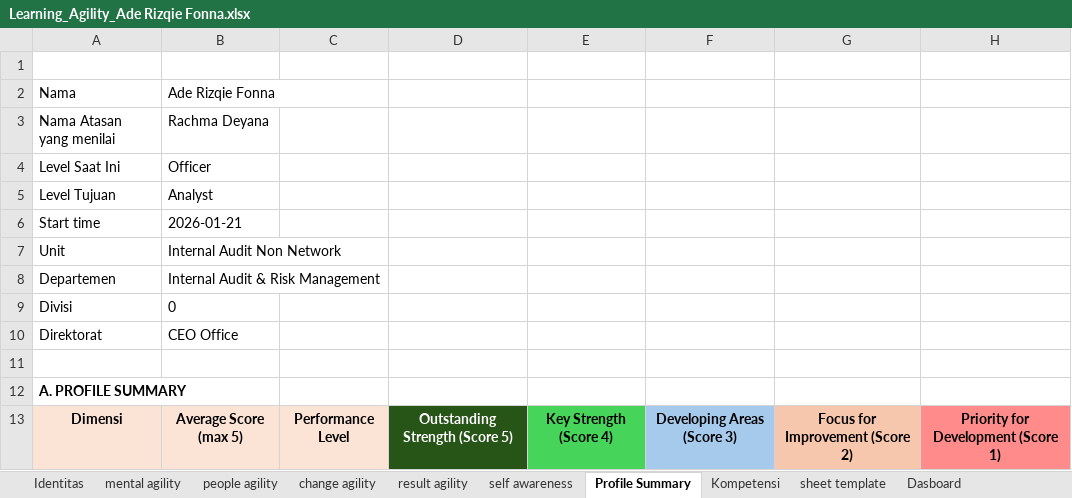
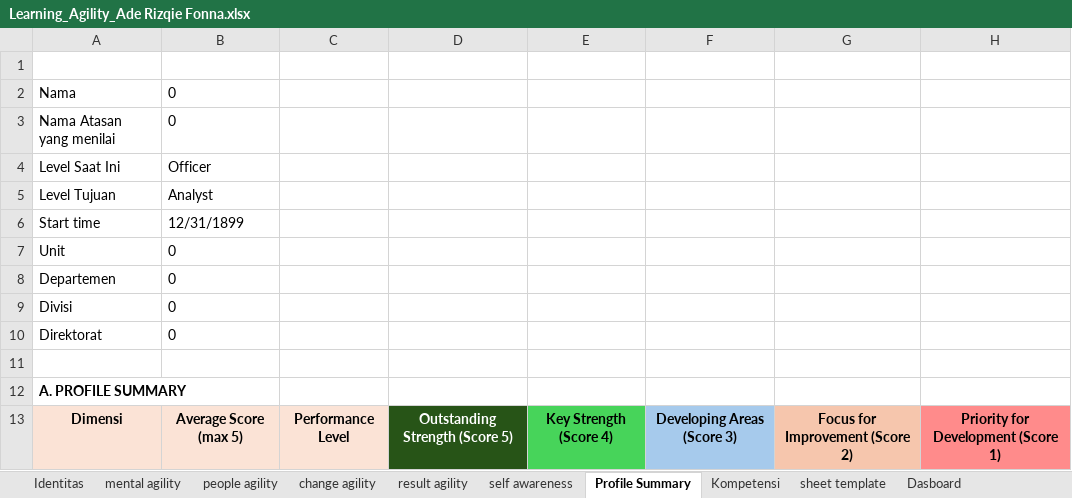
Before and after one commit to denden09/learning-agility, an Excel workbook: generated/Learning_Agility_Ade Rizqie Fonna.xlsx, sheet Profile Summary, drawn as a sheet; only a part is shown; values as stored, in another font and other column widths than the file's, no borders; charts and pictures and conditional formats not drawn; the diff covers the shown part only; the diff names each change by its address in the sheet, - before the commit and + after, or states it on an @@ line.

```diff
--- a/generated/Learning_Agility_Ade Rizqie Fonna.xlsx (sheet Profile Summary)
+++ b/generated/Learning_Agility_Ade Rizqie Fonna.xlsx (sheet Profile Summary)
-B2: Ade Rizqie Fonna
+B2: 0
-B3: Rachma Deyana
+B3: 0
-B6: 2026-01-21
+B6: 12/31/1899
-B7: Internal Audit Non Network
+B7: 0
-B8: Internal Audit & Risk Management
+B8: 0
-B10: CEO Office
+B10: 0
```
Also changed, not shown: 63 added rows, 63 removed rows, 18 edited cells and cell formats elsewhere in this sheet, sheet Kompetensi, sheet self awareness, sheet people agility, sheet result agility, sheet mental agility, sheet change agility, 5 more sheets, formulas that keep their value, hidden cells, charts or pictures, 1 other file.
